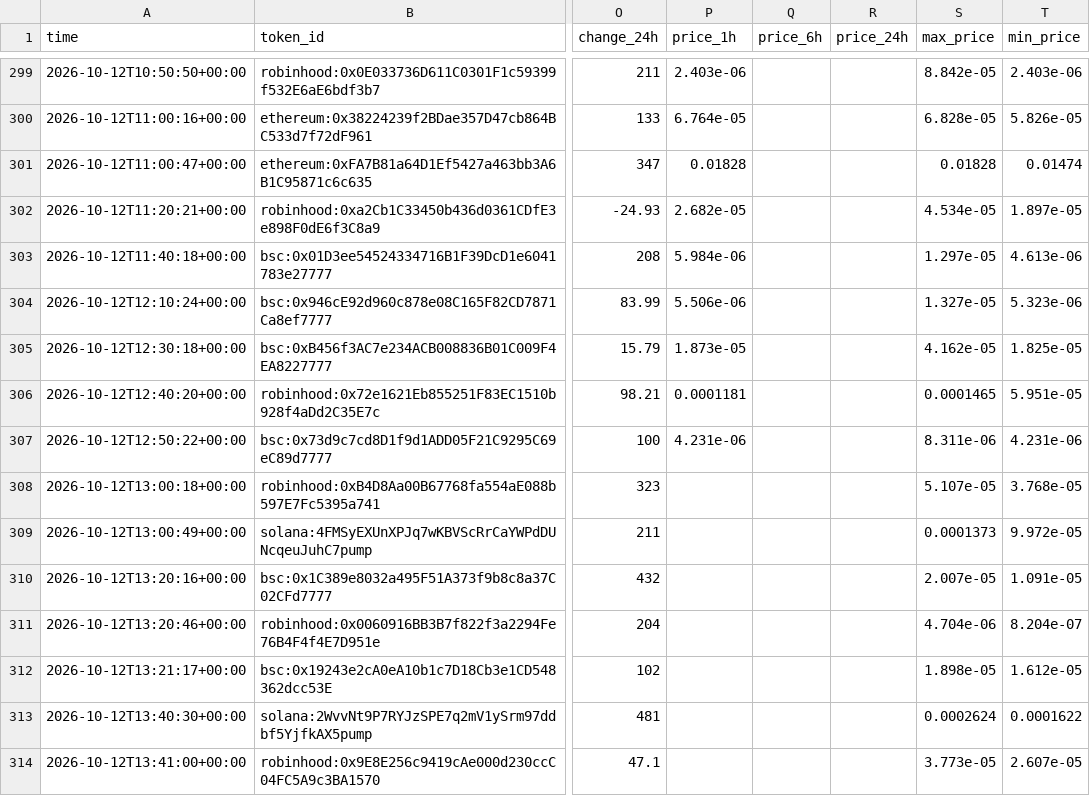
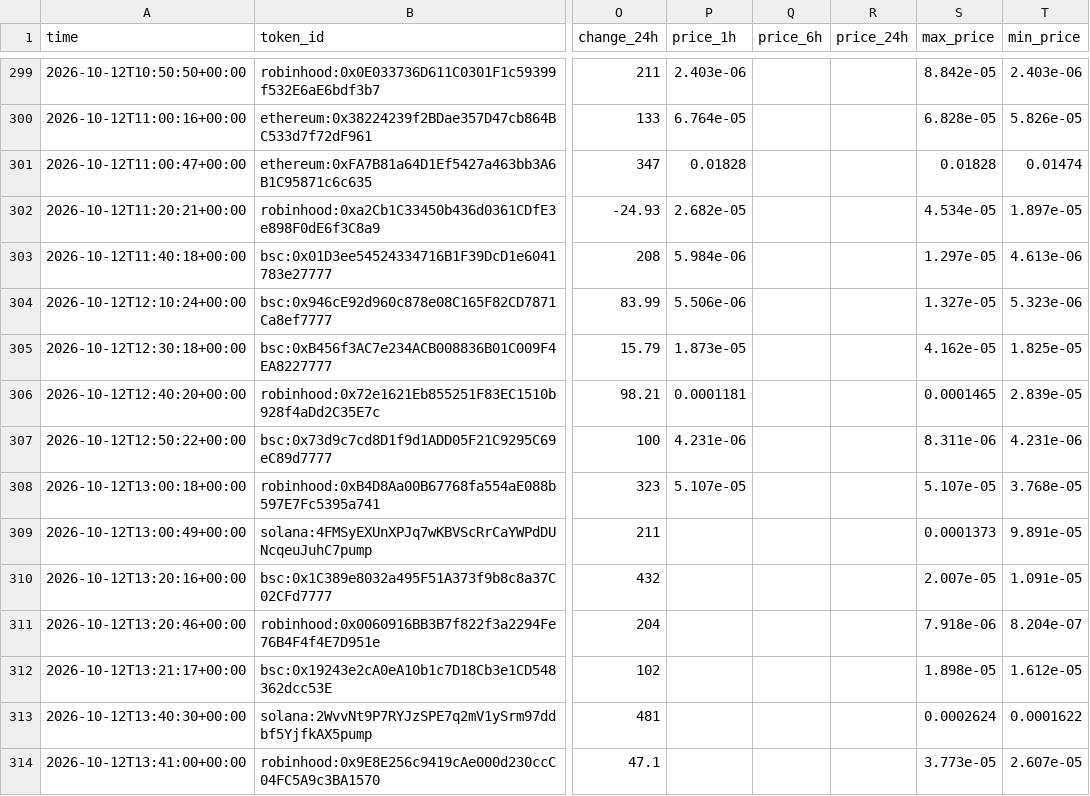
Before and after one commit to zachevm/Telegram-Bot, a CSV file: alerts.csv, drawn as a sheet; only a part is shown, gaps mark what is left out; the diff covers the shown part only; the diff names each change by its address in the sheet, - before the commit and + after, or states it on an @@ line.

```diff
--- a/alerts.csv
+++ b/alerts.csv
-T306 (min_price): 5.951e-05
+T306 (min_price): 2.839e-05
-P308 (price_1h): (empty)
+P308 (price_1h): 5.107e-05
-T309 (min_price): 9.972e-05
+T309 (min_price): 9.891e-05
-S311 (max_price): 4.704e-06
+S311 (max_price): 7.918e-06
```
Also changed, not shown: 1 added row and 14 edited cells elsewhere in this file, rejected.csv, runs.csv, 1 other file.
